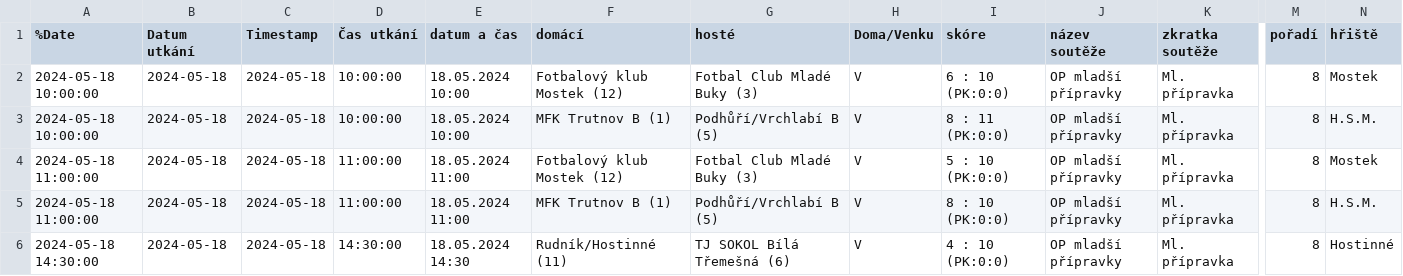
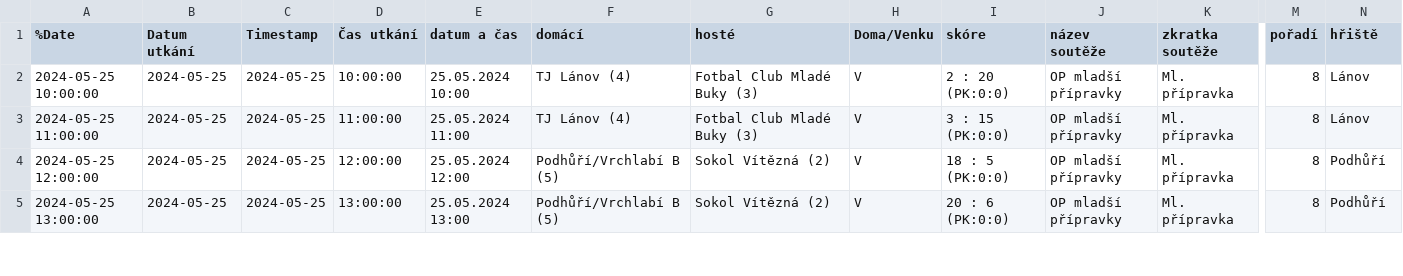
Before and after one commit to MustafaHadzi/bt_matches, a CSV file: utkani_Ml_pripravka.csv, drawn as a sheet; only a part is shown, gaps mark what is left out; removed rows and columns are numbered as before the commit, all else as after; rows hold the shown columns only; the diff covers the shown part only; the diff names each change by its address in the sheet, - before the commit and + after, or states it on an @@ line.

```diff
--- a/utkani_Ml_pripravka.csv
+++ b/utkani_Ml_pripravka.csv
-A2 (%Date): 2024-05-18 10:00:00
+A2 (%Date): 2024-05-25 10:00:00
-B2 (Datum utkání): 2024-05-18
+B2 (Datum utkání): 2024-05-25
-C2 (Timestamp): 2024-05-18
+C2 (Timestamp): 2024-05-25
-E2 (datum a čas): 18.05.2024 10:00
+E2 (datum a čas): 25.05.2024 10:00
-F2 (domácí): Fotbalový klub Mostek (12)
+F2 (domácí): TJ Lánov (4)
-I2 (skóre): 6 : 10 (PK:0:0)
+I2 (skóre): 2 : 20 (PK:0:0)
-N2 (hřiště): Mostek
+N2 (hřiště): Lánov
-row 3: 2024-05-18 10:00:00 | 2024-05-18 | 2024-05-18 | 10:00:00 | 18.05.2024 10:00 | MFK Trutnov B (1) | Podhůří/Vrchlabí B (5) | V | 8 : 11 (PK:0:0) | OP mladší přípravky | Ml. přípravka | 8 | H.S.M.
-A3 (%Date): 2024-05-18 11:00:00
+A3 (%Date): 2024-05-25 11:00:00
-B3:B5 (Datum utkání): 2024-05-18
+B3:B5 (Datum utkání): 2024-05-25
-C3:C5 (Timestamp): 2024-05-18
+C3:C5 (Timestamp): 2024-05-25
-E3 (datum a čas): 18.05.2024 11:00
+E3 (datum a čas): 25.05.2024 11:00
-F3 (domácí): Fotbalový klub Mostek (12)
+F3 (domácí): TJ Lánov (4)
-I3 (skóre): 5 : 10 (PK:0:0)
+I3 (skóre): 3 : 15 (PK:0:0)
-N3 (hřiště): Mostek
+N3 (hřiště): Lánov
-A4 (%Date): 2024-05-18 11:00:00
+A4 (%Date): 2024-05-25 12:00:00
-D4 (Čas utkání): 11:00:00
+D4 (Čas utkání): 12:00:00
-E4 (datum a čas): 18.05.2024 11:00
+E4 (datum a čas): 25.05.2024 12:00
-F4 (domácí): MFK Trutnov B (1)
+F4 (domácí): Podhůří/Vrchlabí B (5)
-G4 (hosté): Podhůří/Vrchlabí B (5)
+G4 (hosté): Sokol Vítězná (2)
-I4 (skóre): 8 : 10 (PK:0:0)
+I4 (skóre): 18 : 5 (PK:0:0)
-N4 (hřiště): H.S.M.
+N4 (hřiště): Podhůří
-A5 (%Date): 2024-05-18 14:30:00
+A5 (%Date): 2024-05-25 13:00:00
-D5 (Čas utkání): 14:30:00
+D5 (Čas utkání): 13:00:00
-E5 (datum a čas): 18.05.2024 14:30
+E5 (datum a čas): 25.05.2024 13:00
-F5 (domácí): Rudník/Hostinné (11)
+F5 (domácí): Podhůří/Vrchlabí B (5)
-G5 (hosté): TJ SOKOL Bílá Třemešná (6)
+G5 (hosté): Sokol Vítězná (2)
-I5 (skóre): 4 : 10 (PK:0:0)
+I5 (skóre): 20 : 6 (PK:0:0)
-N5 (hřiště): Hostinné
+N5 (hřiště): Podhůří
```
Also changed, not shown: 2 added rows, 1 removed row and 50 edited cells elsewhere in this file.
